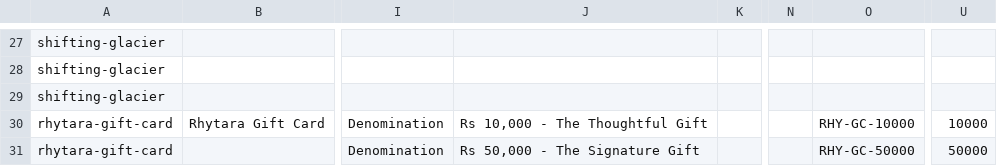
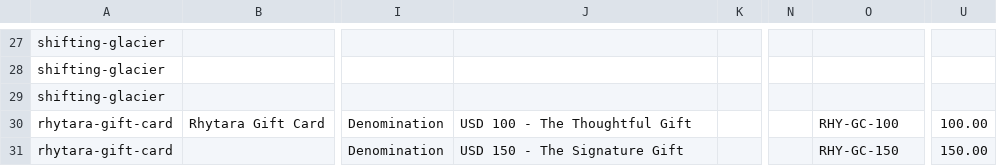
Before and after one commit to aashaythakkar2018/Rashmirao, a CSV file: shopify/products.csv, drawn as a sheet; only a part is shown, gaps mark what is left out; the diff covers the shown part only; the diff names each change by its address in the sheet, - before the commit and + after, or states it on an @@ line.

```diff
--- a/shopify/products.csv
+++ b/shopify/products.csv
-J30: Rs 10,000 - The Thoughtful Gift
+J30: USD 100 - The Thoughtful Gift
-O30: RHY-GC-10000
+O30: RHY-GC-100
-U30: 10000
+U30: 100.00
-J31: Rs 50,000 - The Signature Gift
+J31: USD 150 - The Signature Gift
-O31: RHY-GC-50000
+O31: RHY-GC-150
-U31: 50000
+U31: 150.00
```
Also changed, not shown: 15 edited cells elsewhere in this file, 22 other files.
